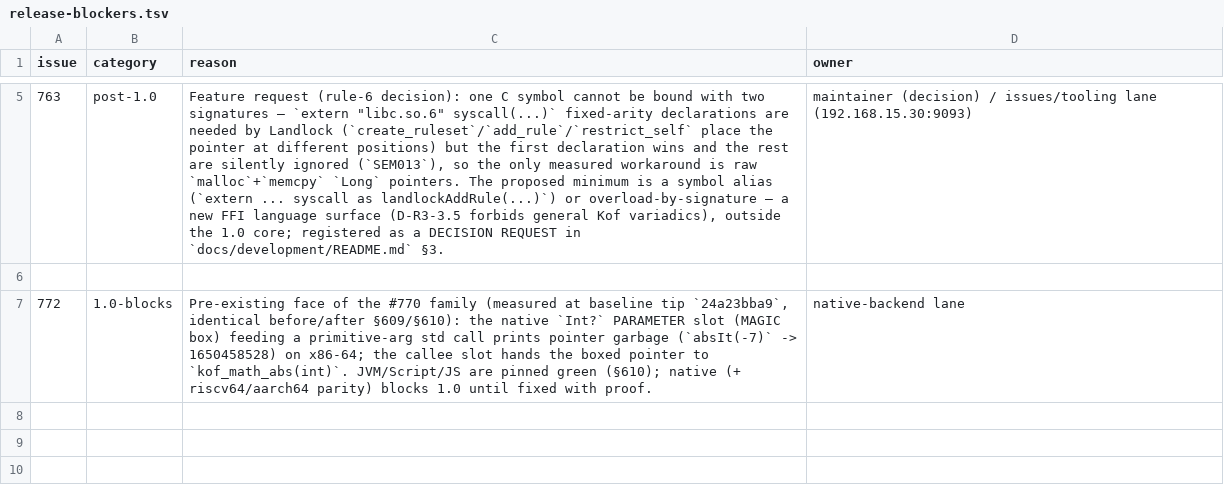
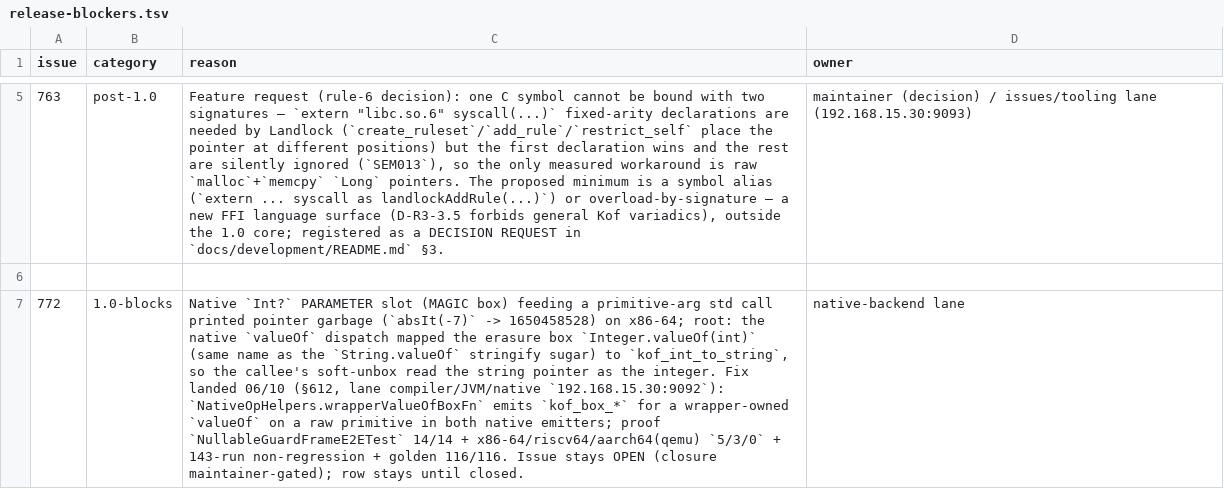
Before and after one commit to KofLang/Kof4j, a TSV file: scripts/release-blockers.tsv, drawn as a sheet; only a part is shown, gaps mark what is left out; the diff names each change by its address in the sheet, - before the commit and + after, or states it on an @@ line.

Commit message:
fix(compiler)+test+docs: #772 native narrowed Int? box dispatch (known-bugs §612)
A narrowed `Int?` fed to a primitive-arg std call printed pointer garbage
on native: the native `valueOf` handler dispatched on the argument type
only, so the §284 erasure box `Integer.valueOf(int)` (emitted by the
String.valueOf concat pre-box) hit the same `kof_int_to_string` branch as
the stringify sugar and the callee's soft-unbox read the string pointer as
the integer.

NativeOpHelpers.wrapperValueOfBoxFn returns kof_box_* when the valueOf
owner is a numeric/boolean wrapper and the arg is the raw primitive; both
native emitters emit it before the stringify dispatch; the TypeVariable/
Unknown stringify branches complete to kof_box_to_string.

Proof RED-first: NullableGuardFrameE2ETest 14/14 (native primNat RED
pre-fix), 5/3/0 on x86-64 + riscv64/aarch64(qemu), 143-run non-regression,
golden 116/116.

```diff
--- a/scripts/release-blockers.tsv
+++ b/scripts/release-blockers.tsv
-C7 (reason): Pre-existing face of the #770 family (measured at baseline tip `24a23bba9`, identical before/after §609/§610): the native `Int?` PARAMETER slot (MAGIC box) feeding a primitive-arg std call prints pointer garbage (`absIt(-7)` -> 1650458528) on x86-64; the callee slot hands the boxed pointer to `kof_math_abs(int)`. JVM/Script/JS are pinned green (§610); native (+ riscv64/aarch64 parity) blocks 1.0 until fixed with proof.
+C7 (reason): Native `Int?` PARAMETER slot (MAGIC box) feeding a primitive-arg std call printed pointer garbage (`absIt(-7)` -> 1650458528) on x86-64; root: the native `valueOf` dispatch mapped the erasure box `Integer.valueOf(int)` (same name as the `String.valueOf` stringify sugar) to `kof_int_to_string`, so the callee's soft-unbox read the string pointer as the integer. Fix landed 06/10 (§612, lane compiler/JVM/native `192.168.15.30:9092`): `NativeOpHelpers.wrapperValueOfBoxFn` emits `kof_box_*` for a wrapper-owned `valueOf` on a raw primitive in both native emitters; proof `NullableGuardFrameE2ETest` 14/14 + x86-64/riscv64/aarch64(qemu) `5/3/0` + 143-run non-regression + golden 116/116. Issue stays OPEN (closure maintainer-gated); row stays until closed.
```
Also changed, not shown: 10 other files.
